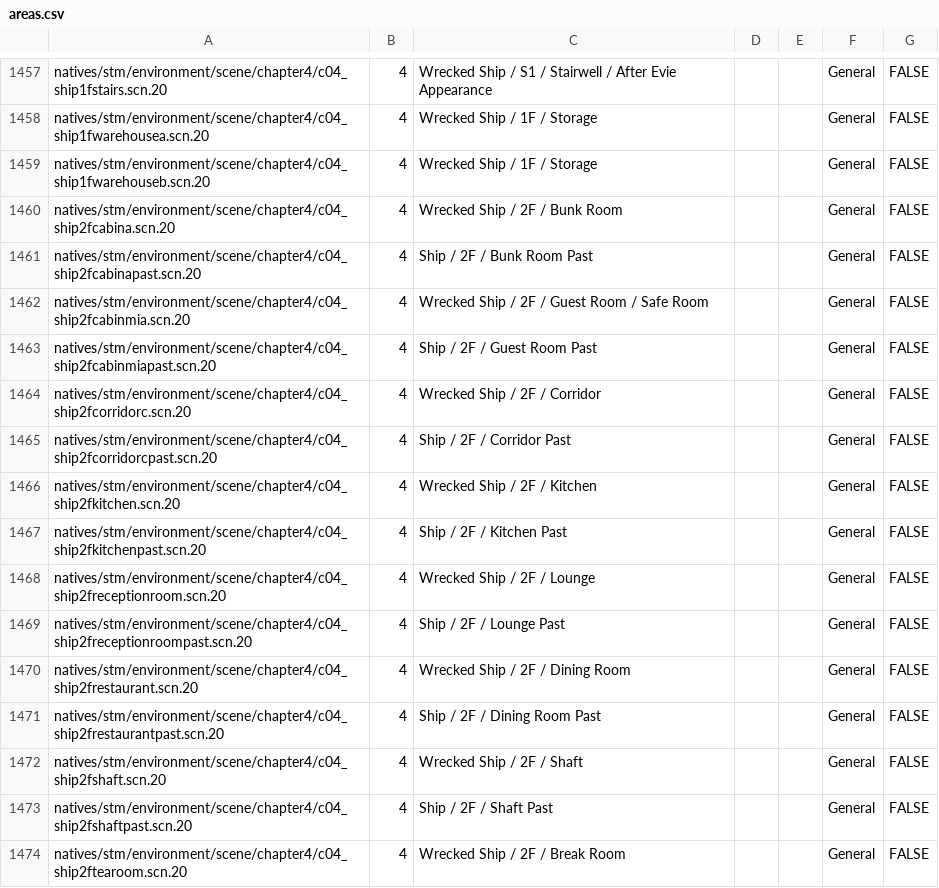
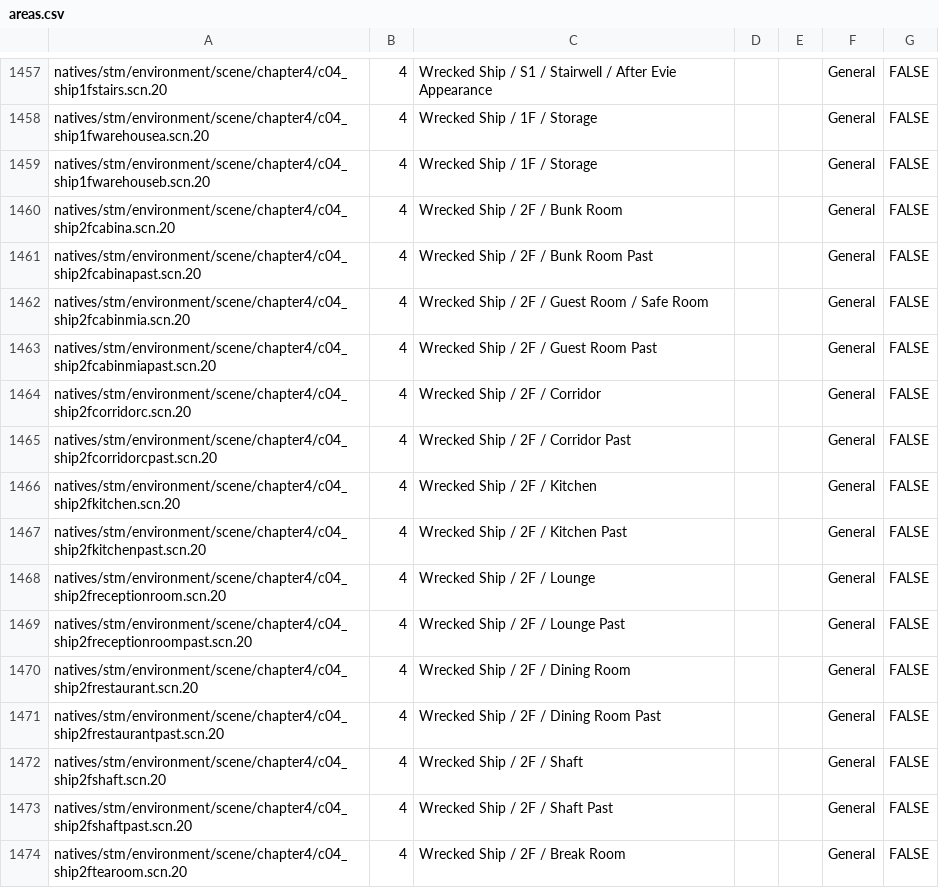
Before and after one commit to juliangrtz/re7, a CSV file: src/Biohazard.BioRand.RE7/_Data/areas.csv, drawn as a sheet; only a part is shown, gaps mark what is left out; the diff covers the shown part only.

```diff
--- a/src/Biohazard.BioRand.RE7/_Data/areas.csv
+++ b/src/Biohazard.BioRand.RE7/_Data/areas.csv
@@ -1460,15 +1460,15 @@ natives/stm/environment/scene/chapter4/c04_ship1fwarehouseb.scn.20,4,Wrecked Shi
 natives/stm/environment/scene/chapter4/c04_ship2fcabina.scn.20,4,Wrecked Ship / 2F / Bunk Room,,,General,FALSE
-natives/stm/environment/scene/chapter4/c04_ship2fcabinapast.scn.20,4,Ship / 2F / Bunk Room Past,,,General,FALSE
+natives/stm/environment/scene/chapter4/c04_ship2fcabinapast.scn.20,4,Wrecked Ship / 2F / Bunk Room Past,,,General,FALSE
 natives/stm/environment/scene/chapter4/c04_ship2fcabinmia.scn.20,4,Wrecked Ship / 2F / Guest Room / Safe Room,,,General,FALSE
-natives/stm/environment/scene/chapter4/c04_ship2fcabinmiapast.scn.20,4,Ship / 2F / Guest Room Past,,,General,FALSE
+natives/stm/environment/scene/chapter4/c04_ship2fcabinmiapast.scn.20,4,Wrecked Ship / 2F / Guest Room Past,,,General,FALSE
 natives/stm/environment/scene/chapter4/c04_ship2fcorridorc.scn.20,4,Wrecked Ship / 2F / Corridor,,,General,FALSE
-natives/stm/environment/scene/chapter4/c04_ship2fcorridorcpast.scn.20,4,Ship / 2F / Corridor Past,,,General,FALSE
+natives/stm/environment/scene/chapter4/c04_ship2fcorridorcpast.scn.20,4,Wrecked Ship / 2F / Corridor Past,,,General,FALSE
 natives/stm/environment/scene/chapter4/c04_ship2fkitchen.scn.20,4,Wrecked Ship / 2F / Kitchen,,,General,FALSE
-natives/stm/environment/scene/chapter4/c04_ship2fkitchenpast.scn.20,4,Ship / 2F / Kitchen Past,,,General,FALSE
+natives/stm/environment/scene/chapter4/c04_ship2fkitchenpast.scn.20,4,Wrecked Ship / 2F / Kitchen Past,,,General,FALSE
 natives/stm/environment/scene/chapter4/c04_ship2freceptionroom.scn.20,4,Wrecked Ship / 2F / Lounge,,,General,FALSE
-natives/stm/environment/scene/chapter4/c04_ship2freceptionroompast.scn.20,4,Ship / 2F / Lounge Past,,,General,FALSE
+natives/stm/environment/scene/chapter4/c04_ship2freceptionroompast.scn.20,4,Wrecked Ship / 2F / Lounge Past,,,General,FALSE
 natives/stm/environment/scene/chapter4/c04_ship2frestaurant.scn.20,4,Wrecked Ship / 2F / Dining Room,,,General,FALSE
-natives/stm/environment/scene/chapter4/c04_ship2frestaurantpast.scn.20,4,Ship / 2F / Dining Room Past,,,General,FALSE
+natives/stm/environment/scene/chapter4/c04_ship2frestaurantpast.scn.20,4,Wrecked Ship / 2F / Dining Room Past,,,General,FALSE
 natives/stm/environment/scene/chapter4/c04_ship2fshaft.scn.20,4,Wrecked Ship / 2F / Shaft,,,General,FALSE
-natives/stm/environment/scene/chapter4/c04_ship2fshaftpast.scn.20,4,Ship / 2F / Shaft Past,,,General,FALSE
+natives/stm/environment/scene/chapter4/c04_ship2fshaftpast.scn.20,4,Wrecked Ship / 2F / Shaft Past,,,General,FALSE
 natives/stm/environment/scene/chapter4/c04_ship2ftearoom.scn.20,4,Wrecked Ship / 2F / Break Room,,,General,FALSE
```
Also changed, not shown: 71 edited cells elsewhere in this file, src/Biohazard.BioRand.RE7/_Data/item_placements.csv, 7 other files.
